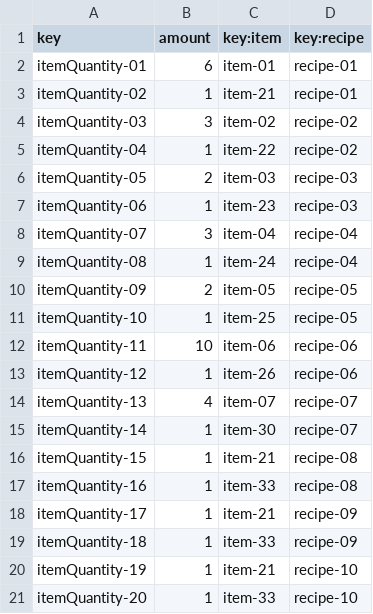
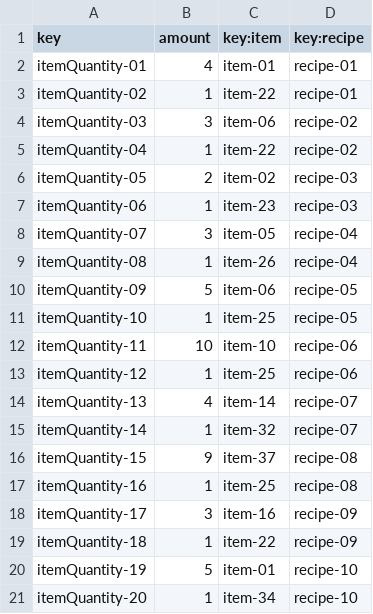
Before and after one commit to antsolismir/Acme-Recipes-Individual, a CSV file: src/main/webapp/WEB-INF/resources/sample-data/itemQuantity.csv, drawn as a sheet.

```diff
--- a/src/main/webapp/WEB-INF/resources/sample-data/itemQuantity.csv
+++ b/src/main/webapp/WEB-INF/resources/sample-data/itemQuantity.csv
@@ -1,21 +1,21 @@
 key,amount,key:item,key:recipe
-itemQuantity-01,6,item-01,recipe-01
-itemQuantity-02,1,item-21,recipe-01
-itemQuantity-03,3,item-02,recipe-02
+itemQuantity-01,4,item-01,recipe-01
+itemQuantity-02,1,item-22,recipe-01
+itemQuantity-03,3,item-06,recipe-02
 itemQuantity-04,1,item-22,recipe-02
-itemQuantity-05,2,item-03,recipe-03
+itemQuantity-05,2,item-02,recipe-03
 itemQuantity-06,1,item-23,recipe-03
-itemQuantity-07,3,item-04,recipe-04
-itemQuantity-08,1,item-24,recipe-04
-itemQuantity-09,2,item-05,recipe-05
+itemQuantity-07,3,item-05,recipe-04
+itemQuantity-08,1,item-26,recipe-04
+itemQuantity-09,5,item-06,recipe-05
 itemQuantity-10,1,item-25,recipe-05
-itemQuantity-11,10,item-06,recipe-06
-itemQuantity-12,1,item-26,recipe-06
-itemQuantity-13,4,item-07,recipe-07
-itemQuantity-14,1,item-30,recipe-07
-itemQuantity-15,1,item-21,recipe-08
-itemQuantity-16,1,item-33,recipe-08
-itemQuantity-17,1,item-21,recipe-09
-itemQuantity-18,1,item-33,recipe-09
-itemQuantity-19,1,item-21,recipe-10
-itemQuantity-20,1,item-33,recipe-10
+itemQuantity-11,10,item-10,recipe-06
+itemQuantity-12,1,item-25,recipe-06
+itemQuantity-13,4,item-14,recipe-07
+itemQuantity-14,1,item-32,recipe-07
+itemQuantity-15,9,item-37,recipe-08
+itemQuantity-16,1,item-25,recipe-08
+itemQuantity-17,3,item-16,recipe-09
+itemQuantity-18,1,item-22,recipe-09
+itemQuantity-19,5,item-01,recipe-10
+itemQuantity-20,1,item-34,recipe-10
```
Also changed, not shown: src/main/webapp/WEB-INF/resources/sample-data/dish.csv, src/main/webapp/WEB-INF/resources/sample-data/memorandum.csv, 5 other files.
